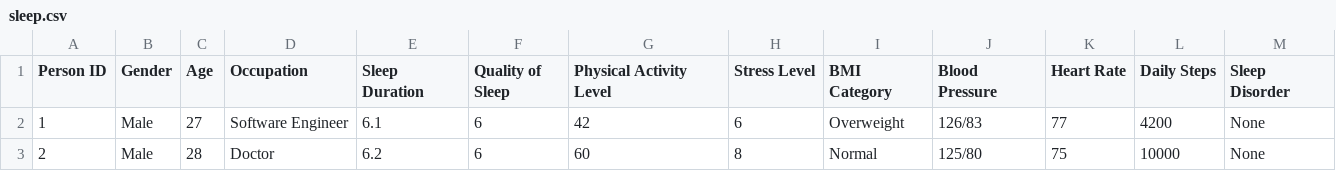
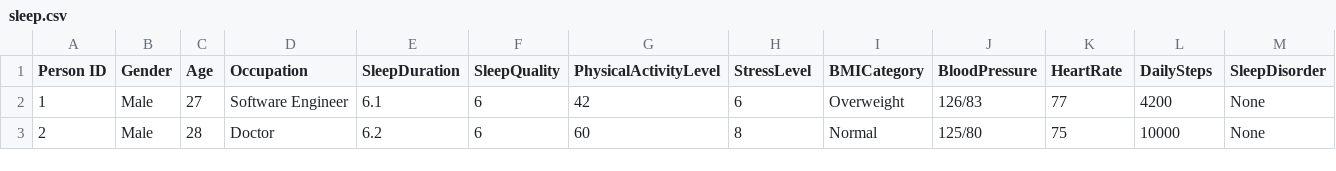
Before and after one commit to SebastianAlcock/cs450-group1, a CSV file: src/sleep.csv, drawn as a sheet; only a part is shown.

```diff
--- a/src/sleep.csv
+++ b/src/sleep.csv
@@ -1,2 +1,2 @@
-Person ID,Gender,Age,Occupation,Sleep Duration,Quality of Sleep,Physical Activity Level,Stress Level,BMI Category,Blood Pressure,Heart Rate,Daily Steps,Sleep Disorder
+Person ID,Gender,Age,Occupation,SleepDuration,SleepQuality,PhysicalActivityLevel,StressLevel,BMICategory,BloodPressure,HeartRate,DailySteps,SleepDisorder
 1,Male,27,Software Engineer,6.1,6,42,6,Overweight,126/83,77,4200,None
```
Also changed, not shown: 4 other files.
